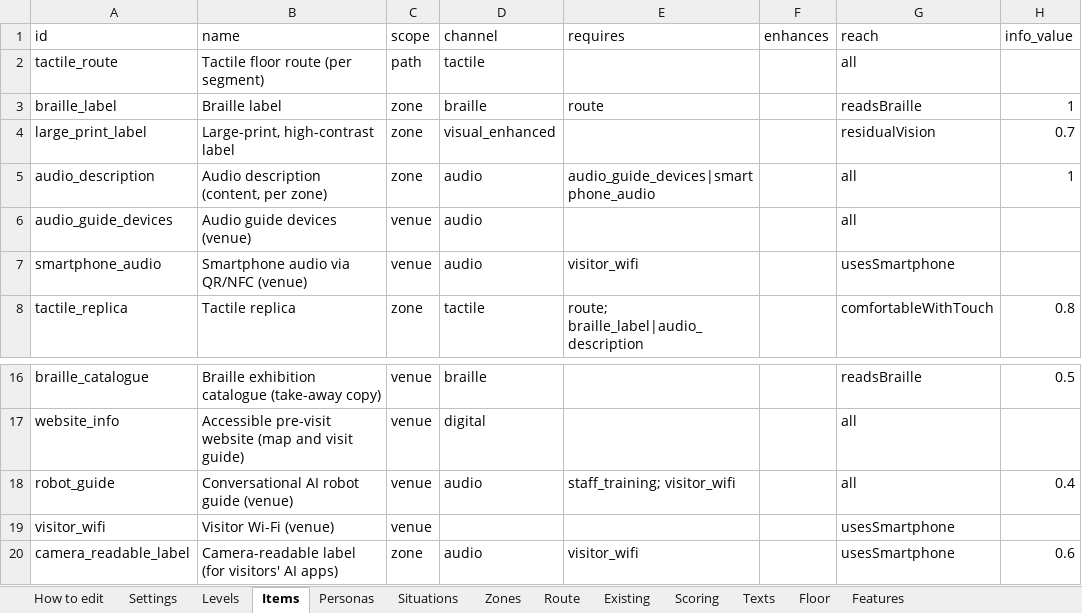
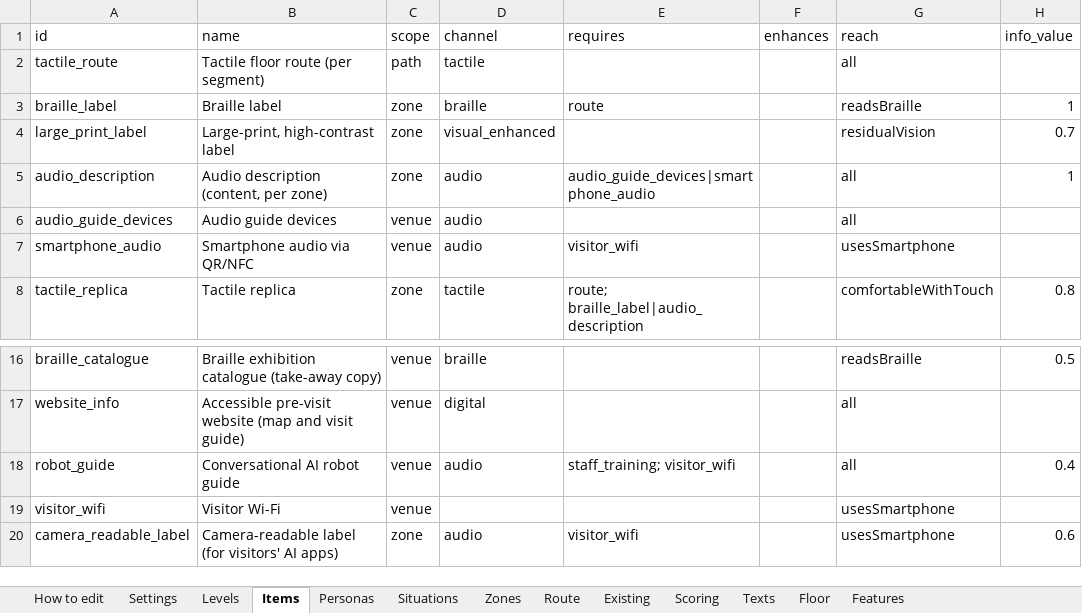
Before and after one commit to valentinasm15/museum-builder, an Excel workbook: src/data/museum-builder-data.xlsx, sheet Items, drawn as a sheet; only a part is shown, gaps mark what is left out; values as stored, in another font and other column widths than the file's, no borders; the diff names each change by its address in the sheet, - before the commit and + after, or states it on an @@ line.

```diff
--- a/src/data/museum-builder-data.xlsx (sheet Items)
+++ b/src/data/museum-builder-data.xlsx (sheet Items)
-B6 (name): Audio guide devices (venue)
+B6 (name): Audio guide devices
-B7 (name): Smartphone audio via QR/NFC (venue)
+B7 (name): Smartphone audio via QR/NFC
-B18 (name): Conversational AI robot guide (venue)
+B18 (name): Conversational AI robot guide
-B19 (name): Visitor Wi-Fi (venue)
+B19 (name): Visitor Wi-Fi
```
